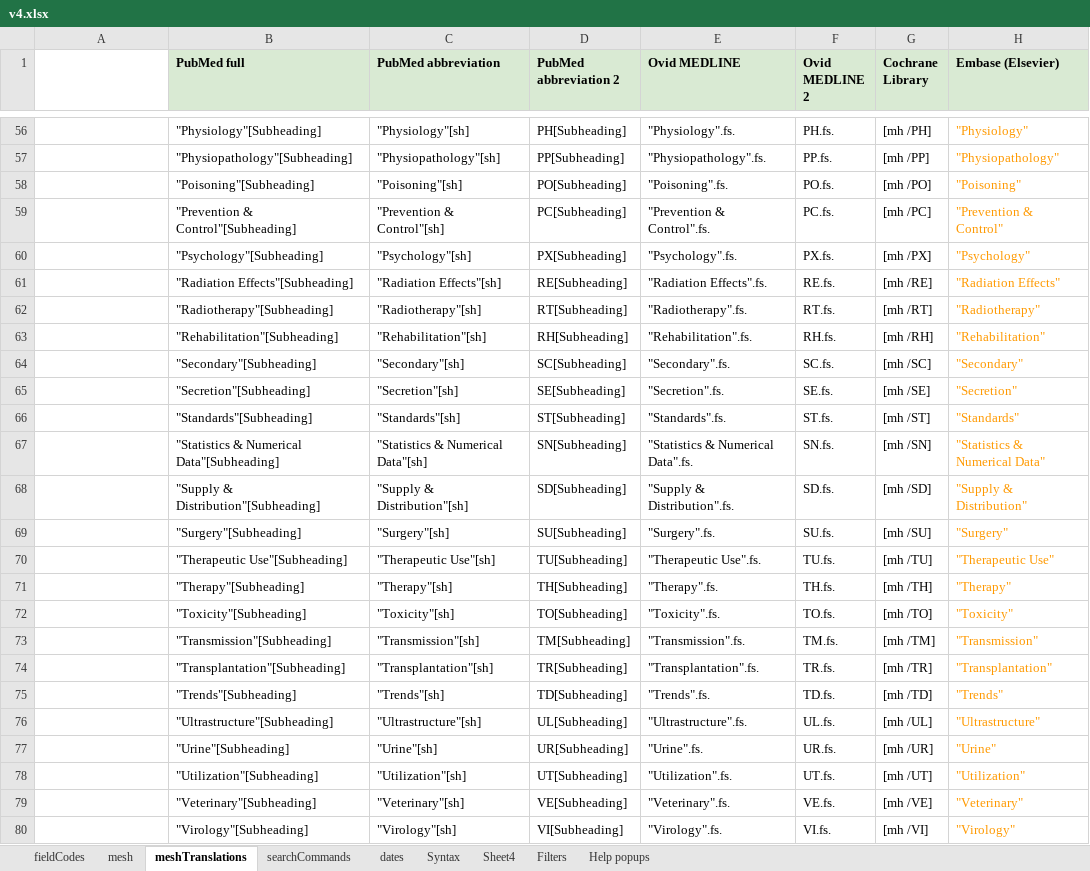
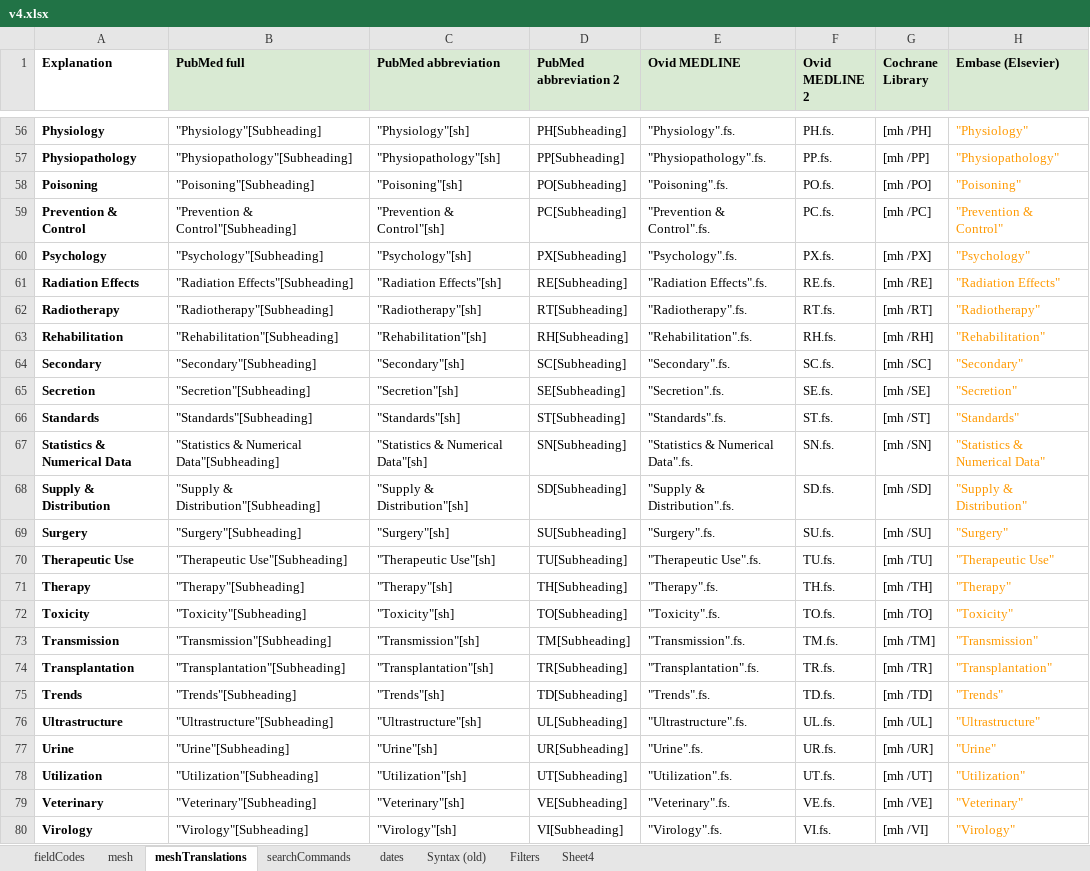
Before and after one commit to IEBH/sra-polyglot, an Excel workbook: data/v4.xlsx, sheet meshTranslations, drawn as a sheet; only a part is shown, gaps mark what is left out; values as stored, in another font and other column widths than the file's, no borders; charts and pictures and conditional formats not drawn; the diff covers the shown part only; the diff names each change by its address in the sheet, - before the commit and + after, or states it on an @@ line.

Commit message:
test: Updated test to include meshTranslations

```diff
--- a/data/v4.xlsx (sheet meshTranslations)
+++ b/data/v4.xlsx (sheet meshTranslations)
-sheet tab: Syntax
+sheet tab: Syntax (old)
-sheet tab: Help popups
@@ sheet tab order changed: fieldCodes | mesh | meshTranslations | searchCommands | dates | Syntax (old) | Filters | Sheet4 @@
-A1: (empty)
+A1: Explanation
-A56 (Explanation): (empty)
+A56 (Explanation): Physiology
-A57 (Explanation): (empty)
+A57 (Explanation): Physiopathology
-A58 (Explanation): (empty)
+A58 (Explanation): Poisoning
-A59 (Explanation): (empty)
+A59 (Explanation): Prevention & Control
-A60 (Explanation): (empty)
+A60 (Explanation): Psychology
-A61 (Explanation): (empty)
+A61 (Explanation): Radiation Effects
-A62 (Explanation): (empty)
+A62 (Explanation): Radiotherapy
-A63 (Explanation): (empty)
+A63 (Explanation): Rehabilitation
-A64 (Explanation): (empty)
+A64 (Explanation): Secondary
-A65 (Explanation): (empty)
+A65 (Explanation): Secretion
-A66 (Explanation): (empty)
+A66 (Explanation): Standards
-A67 (Explanation): (empty)
+A67 (Explanation): Statistics & Numerical Data
-A68 (Explanation): (empty)
+A68 (Explanation): Supply & Distribution
-A69 (Explanation): (empty)
+A69 (Explanation): Surgery
-A70 (Explanation): (empty)
+A70 (Explanation): Therapeutic Use
-A71 (Explanation): (empty)
+A71 (Explanation): Therapy
-A72 (Explanation): (empty)
+A72 (Explanation): Toxicity
-A73 (Explanation): (empty)
+A73 (Explanation): Transmission
-A74 (Explanation): (empty)
+A74 (Explanation): Transplantation
-A75 (Explanation): (empty)
+A75 (Explanation): Trends
-A76 (Explanation): (empty)
+A76 (Explanation): Ultrastructure
-A77 (Explanation): (empty)
+A77 (Explanation): Urine
-A78 (Explanation): (empty)
+A78 (Explanation): Utilization
-A79 (Explanation): (empty)
+A79 (Explanation): Veterinary
-A80 (Explanation): (empty)
+A80 (Explanation): Virology
```
Also changed, not shown: 54 edited cells elsewhere in this sheet, charts or pictures, 1 other file.
